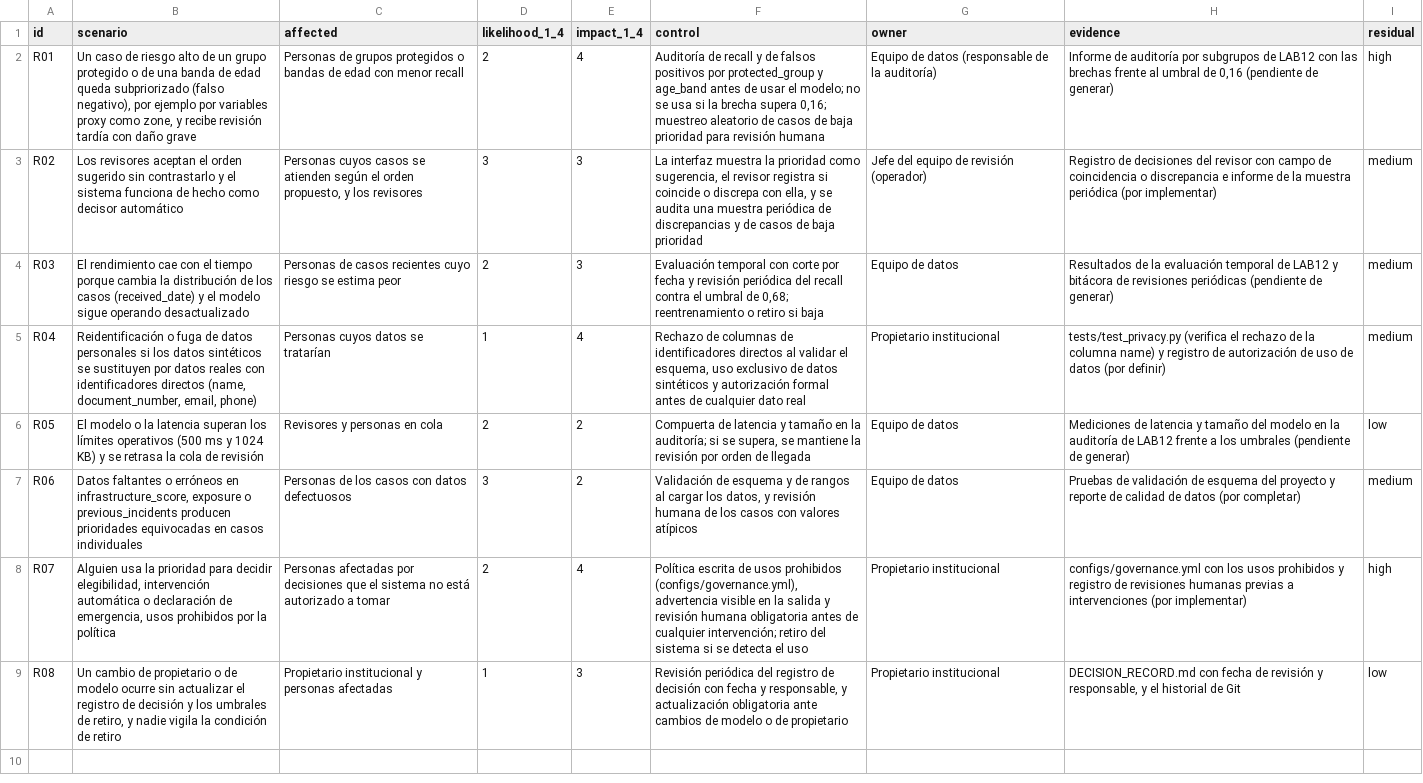
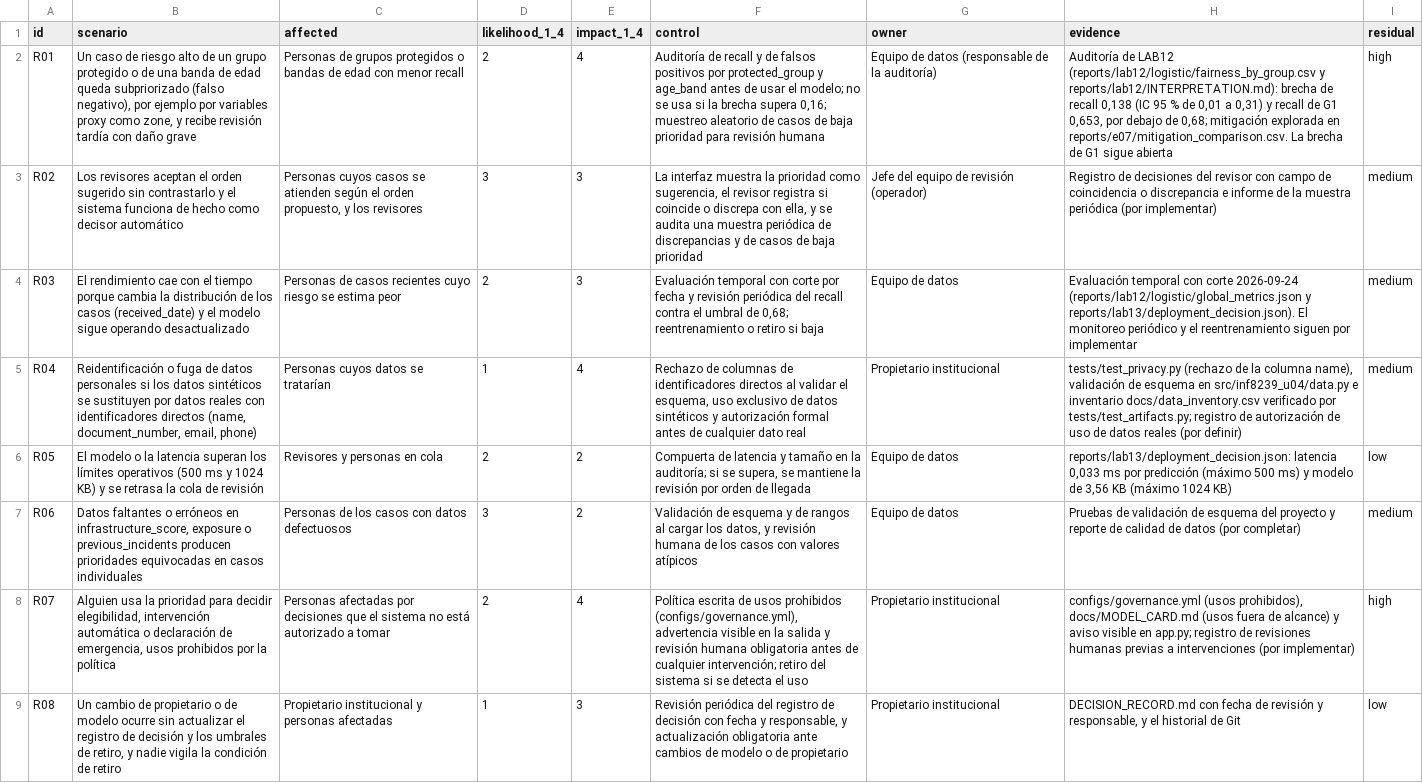
Before and after one commit to raimiruben/INF8239_U04_Gobernanza_DSS, a CSV file: student_inputs/risk_register.csv, drawn as a sheet; the diff names each change by its address in the sheet, - before the commit and + after, or states it on an @@ line.

```diff
--- a/student_inputs/risk_register.csv
+++ b/student_inputs/risk_register.csv
-H2 (evidence): Informe de auditoría por subgrupos de LAB12 con las brechas frente al umbral de 0,16 (pendiente de generar)
+H2 (evidence): Auditoría de LAB12 (reports/lab12/logistic/fairness_by_group.csv y reports/lab12/INTERPRETATION.md): brecha de recall 0,138 (IC 95 % de 0,01 a 0,31) y recall de G1 0,653, por debajo de 0,68; mitigación explorada en reports/e07/mitigation_comparison.csv. La brecha de G1 sigue abierta
-H4 (evidence): Resultados de la evaluación temporal de LAB12 y bitácora de revisiones periódicas (pendiente de generar)
+H4 (evidence): Evaluación temporal con corte 2026-09-24 (reports/lab12/logistic/global_metrics.json y reports/lab13/deployment_decision.json). El monitoreo periódico y el reentrenamiento siguen por implementar
-H5 (evidence): tests/test_privacy.py (verifica el rechazo de la columna name) y registro de autorización de uso de datos (por definir)
+H5 (evidence): tests/test_privacy.py (rechazo de la columna name), validación de esquema en src/inf8239_u04/data.py e inventario docs/data_inventory.csv verificado por tests/test_artifacts.py; registro de autorización de uso de datos reales (por definir)
-H6 (evidence): Mediciones de latencia y tamaño del modelo en la auditoría de LAB12 frente a los umbrales (pendiente de generar)
+H6 (evidence): reports/lab13/deployment_decision.json: latencia 0,033 ms por predicción (máximo 500 ms) y modelo de 3,56 KB (máximo 1024 KB)
-H8 (evidence): configs/governance.yml con los usos prohibidos y registro de…
+H8 (evidence): configs/governance.yml (usos prohibidos), docs/MODEL_CARD.md (usos fuera de alcance) y aviso visible en app.py; registro de…
```
Also changed, not shown: reports/lab11/risk_register_scored.csv, 7 other files.
